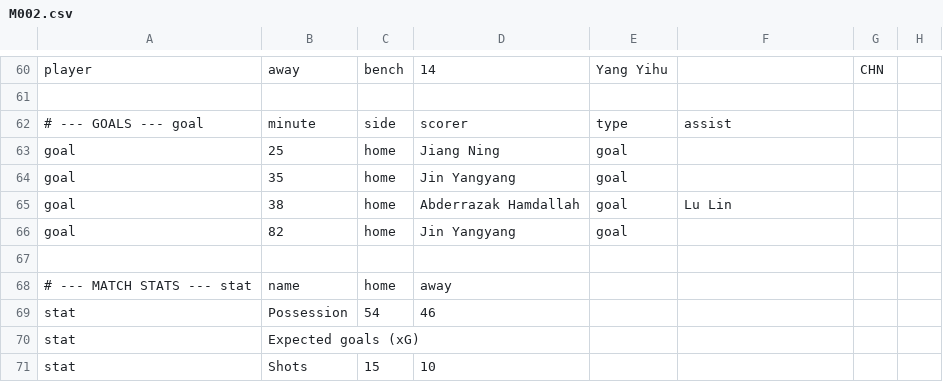
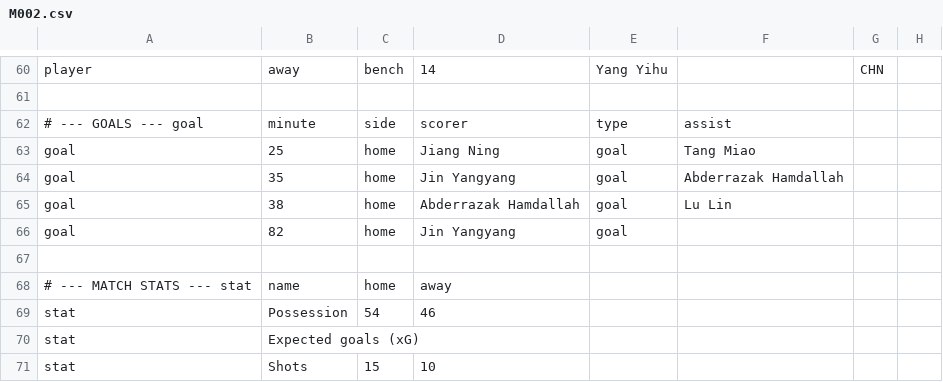
Before and after one commit to XuhuiJin1215/Matchday, a CSV file: data/M002.csv, drawn as a sheet; only a part is shown, gaps mark what is left out; the diff names each change by its address in the sheet, - before the commit and + after, or states it on an @@ line.

```diff
--- a/data/M002.csv
+++ b/data/M002.csv
-F63: (empty)
+F63: Tang Miao
-F64: (empty)
+F64: Abderrazak Hamdallah
```
Also changed, not shown: data/M011.csv.
